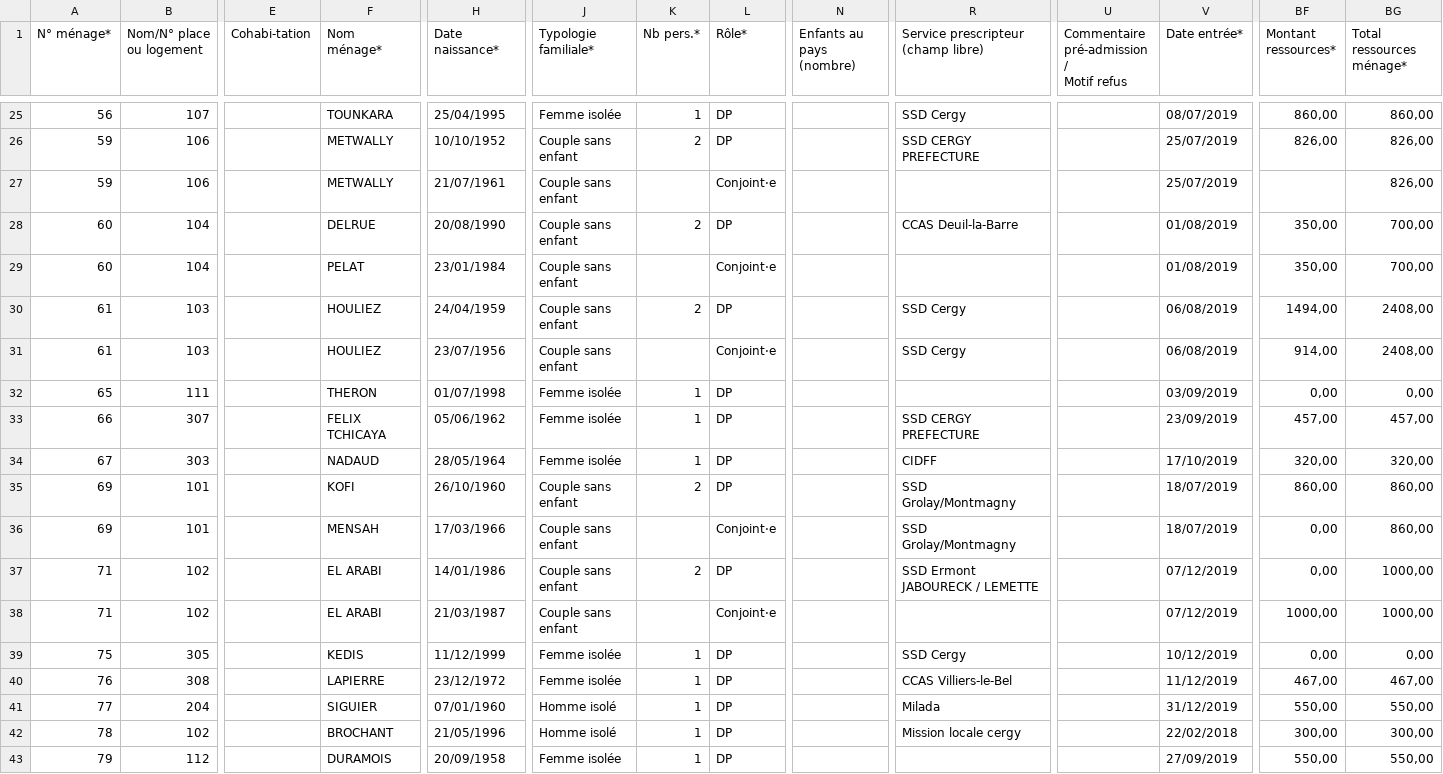
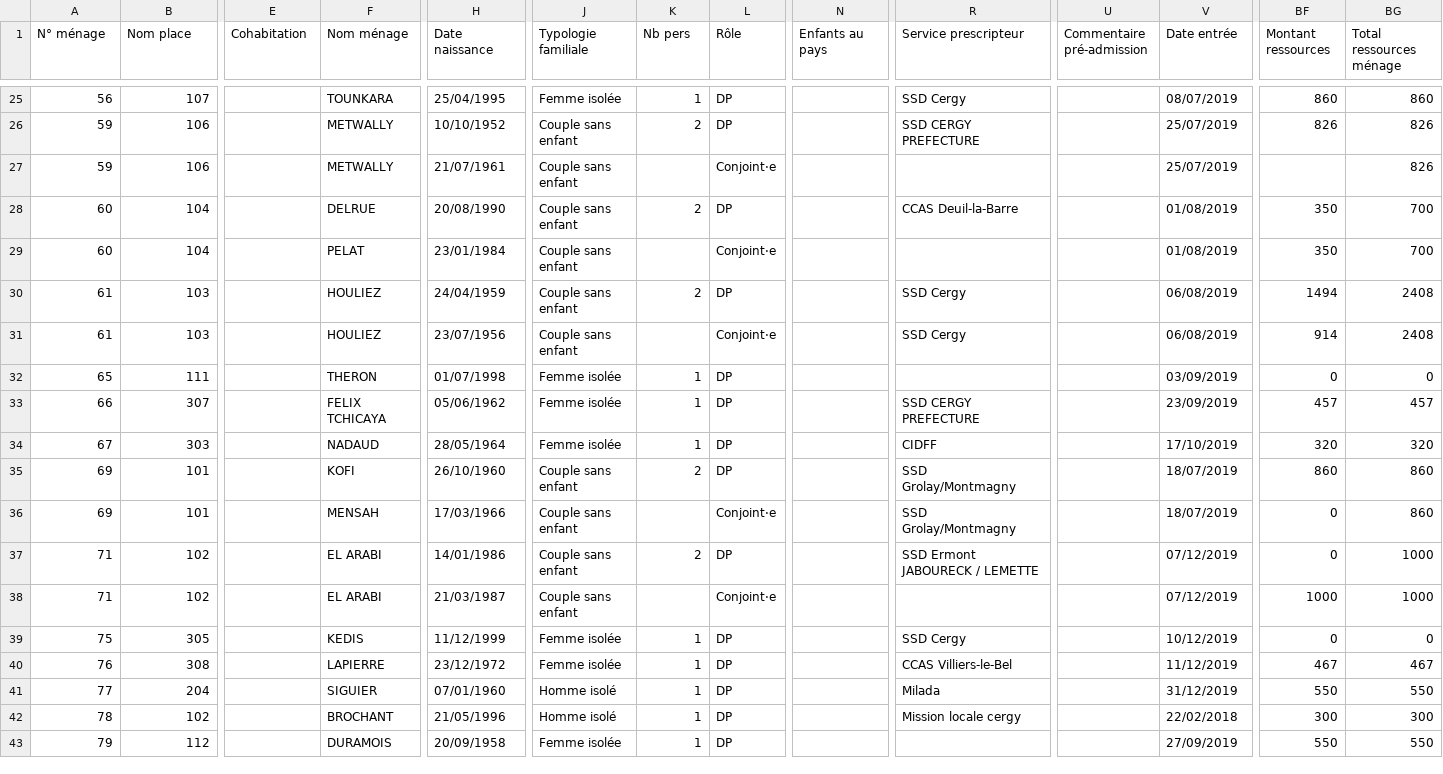
Before and after one commit to yannickfrd/app-assia, a CSV file: public/uploads/import.csv, drawn as a sheet; only a part is shown, gaps mark what is left out; ↵ is a line break in a cell; the diff covers the shown part only; the diff names each change by its address in the sheet, - before the commit and + after, or states it on an @@ line.

```diff
--- a/public/uploads/import.csv
+++ b/public/uploads/import.csv
-A1: N° ménage*
+A1: N° ménage
-B1: Nom/N° place ou logement
+B1: Nom place
-E1: Cohabi-tation
+E1: Cohabitation
-F1: Nom ménage*
+F1: Nom ménage
-H1: Date naissance*
+H1: Date naissance
-J1: Typologie familiale*
+J1: Typologie familiale
-K1: Nb pers.*
+K1: Nb pers
-L1: Rôle*
+L1: Rôle
-N1: Enfants au pays (nombre)
+N1: Enfants au pays
-R1: Service prescripteur ↵ (champ libre)
+R1: Service prescripteur
-U1: Commentaire ↵ pré-admission / ↵ Motif refus
+U1: Commentaire pré-admission
-V1: Date entrée*
+V1: Date entrée
-BF1: Montant ressources*
+BF1: Montant ressources
-BG1: Total ressources ménage*
+BG1: Total ressources ménage
-BF25 (Montant ressources): 860,00
+BF25 (Montant ressources): 860
-BG25 (Total ressources ménage): 860,00
+BG25 (Total ressources ménage): 860
-BF26 (Montant ressources): 826,00
+BF26 (Montant ressources): 826
-BG26:BG27 (Total ressources ménage): 826,00
+BG26:BG27 (Total ressources ménage): 826
-BF28:BF29 (Montant ressources): 350,00
+BF28:BF29 (Montant ressources): 350
-BG28:BG29 (Total ressources ménage): 700,00
+BG28:BG29 (Total ressources ménage): 700
-BF30 (Montant ressources): 1494,00
+BF30 (Montant ressources): 1494
-BG30:BG31 (Total ressources ménage): 2408,00
+BG30:BG31 (Total ressources ménage): 2408
-BF31 (Montant ressources): 914,00
+BF31 (Montant ressources): 914
-BF32 (Montant ressources): 0,00
+BF32 (Montant ressources): 0
-BG32 (Total ressources ménage): 0,00
+BG32 (Total ressources ménage): 0
-BF33 (Montant ressources): 457,00
+BF33 (Montant ressources): 457
-BG33 (Total ressources ménage): 457,00
+BG33 (Total ressources ménage): 457
-BF34 (Montant ressources): 320,00
+BF34 (Montant ressources): 320
-BG34 (Total ressources ménage): 320,00
+BG34 (Total ressources ménage): 320
-BF35 (Montant ressources): 860,00
+BF35 (Montant ressources): 860
-BG35:BG36 (Total ressources ménage): 860,00
+BG35:BG36 (Total ressources ménage): 860
-BF36:BF37 (Montant ressources): 0,00
+BF36:BF37 (Montant ressources): 0
-BG37:BG38 (Total ressources ménage): 1000,00
+BG37:BG38 (Total ressources ménage): 1000
-BF38 (Montant ressources): 1000,00
+BF38 (Montant ressources): 1000
-BF39 (Montant ressources): 0,00
+BF39 (Montant ressources): 0
-BG39 (Total ressources ménage): 0,00
+BG39 (Total ressources ménage): 0
-BF40 (Montant ressources): 467,00
+BF40 (Montant ressources): 467
-BG40 (Total ressources ménage): 467,00
+BG40 (Total ressources ménage): 467
-BF41 (Montant ressources): 550,00
+BF41 (Montant ressources): 550
-BG41 (Total ressources ménage): 550,00
+BG41 (Total ressources ménage): 550
-BF42 (Montant ressources): 300,00
+BF42 (Montant ressources): 300
-BG42 (Total ressources ménage): 300,00
+BG42 (Total ressources ménage): 300
-BF43 (Montant ressources): 550,00
+BF43 (Montant ressources): 550
-BG43 (Total ressources ménage): 550,00
+BG43 (Total ressources ménage): 550
```
Also changed, not shown: 72 edited cells elsewhere in this file, 1 other file.
